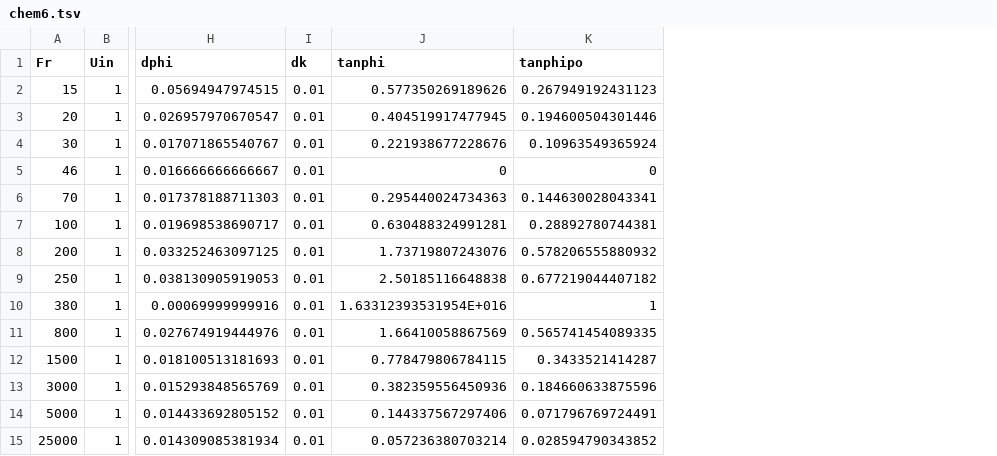
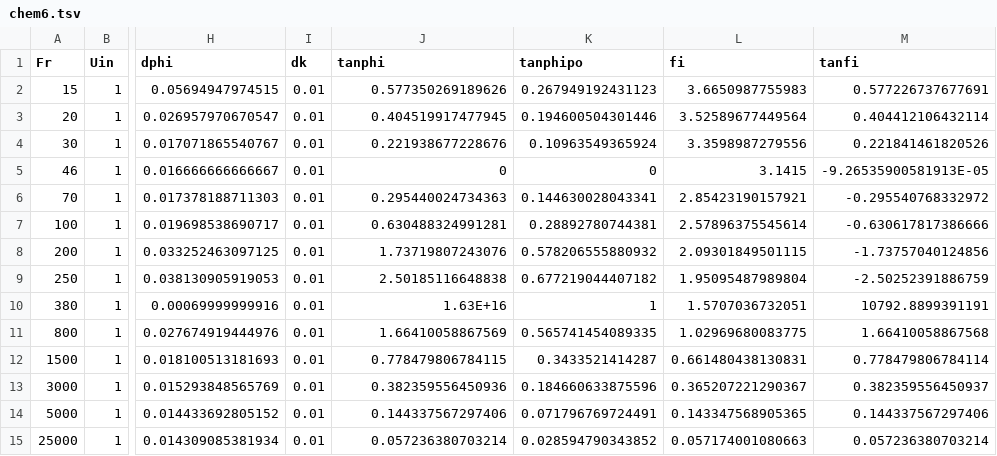
Before and after one commit to FedorSarafanov/PolyPoles, a TSV file: data/chem6.tsv, drawn as a sheet; only a part is shown, gaps mark what is left out; the diff names each change by its address in the sheet, - before the commit and + after, or states it on an @@ line.

```diff
--- a/data/chem6.tsv
+++ b/data/chem6.tsv
+column L (fi), rows 2-15: 3.6650987755983 | 3.52589677449564 | 3.3598987279556 | 3.1415 | 2.85423190157921 | 2.57896375545614 | 2.09301849501115 | 1.95095487989804 | 1.5707036732051 | 1.02969680083775 | 0.661480438130831 | 0.365207221290367 | 0.143347568905365 | 0.057174001080663
+column M (tanfi), rows 2-15: 0.577226737677691 | 0.404412106432114 | 0.221841461820526 | -9.26535900581913E-05 | -0.295540768332972 | -0.630617817386666 | -1.73757040124856 | -2.50252391886759 | 10792.8899391191 | 1.66410058867568 | 0.778479806784114 | 0.382359556450937 | 0.144337567297406 | 0.057236380703214
-J10 (tanphi): 1.63312393531954E+016
+J10 (tanphi): 1.63E+16
```
Also changed, not shown: data/chem5Req140.tsv, 22 other files.
